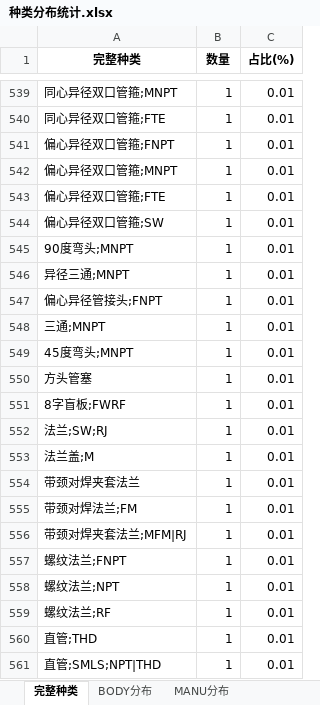
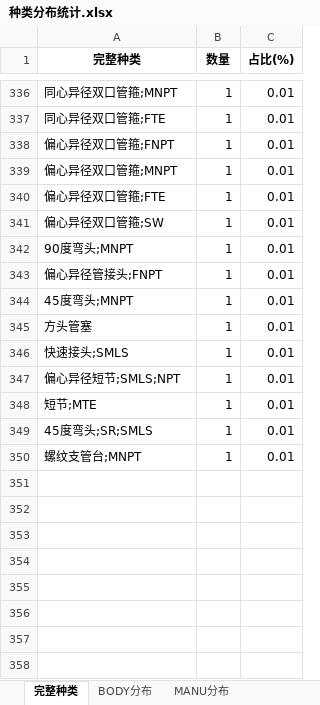
Before and after one commit to xiaoxia888/ElecMatCoder, an Excel workbook: apps/trainer/qwen3_fte/output/按8类拆分数据集/种类分布统计.xlsx, sheet 完整种类, drawn as a sheet; only a part is shown, gaps mark what is left out; values as stored, in another font and other column widths than the file's, no borders; removed rows and columns are numbered as before the commit, all else as after; the diff covers the shown part only; the diff names each change by its address in the sheet, - before the commit and + after, or states it on an @@ line.

```diff
--- a/apps/trainer/qwen3_fte/output/按8类拆分数据集/种类分布统计.xlsx (sheet 完整种类)
+++ b/apps/trainer/qwen3_fte/output/按8类拆分数据集/种类分布统计.xlsx (sheet 完整种类)
-row 546: 异径三通;MNPT | 1 | 0.01
-row 548: 三通;MNPT | 1 | 0.01
-A346 (完整种类): 8字盲板;FWRF
+A346 (完整种类): 快速接头;SMLS
-A347 (完整种类): 法兰;SW;RJ
+A347 (完整种类): 偏心异径短节;SMLS;NPT
-A348 (完整种类): 法兰盖;M
+A348 (完整种类): 短节;MTE
-row 554: 带颈对焊夹套法兰 | 1 | 0.01
-row 555: 带颈对焊法兰;FM | 1 | 0.01
-A349 (完整种类): 带颈对焊夹套法兰;MFM|RJ
+A349 (完整种类): 45度弯头;SR;SMLS
-row 557: 螺纹法兰;FNPT | 1 | 0.01
-A350 (完整种类): 螺纹法兰;NPT
+A350 (完整种类): 螺纹支管台;MNPT
-row 559: 螺纹法兰;RF | 1 | 0.01
-row 560: 直管;THD | 1 | 0.01
-row 561: 直管;SMLS;NPT|THD | 1 | 0.01
```
Also changed, not shown: 118 added rows, 321 removed rows and 187 edited cells elsewhere in this sheet, sheet BODY分布, sheet MANU分布, sheet SEAL分布, sheet CONN分布, 19 other files.
